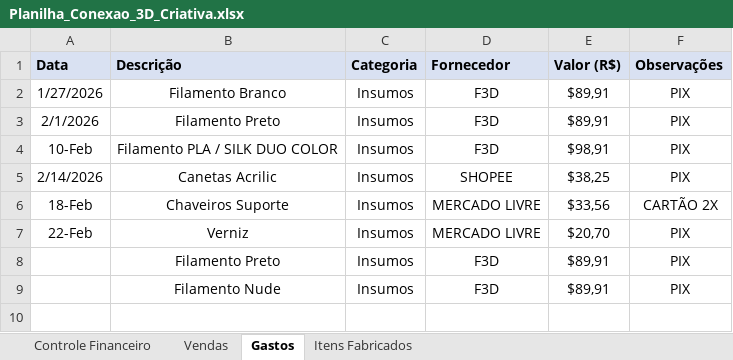
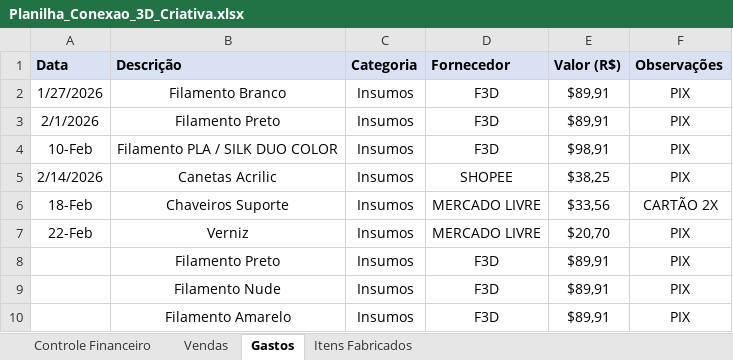
Before and after one commit to ClaudioSperb/impressao-3D, an Excel workbook: Impressao 3D/Planilha_Conexao_3D_Criativa.xlsx, sheet Gastos, drawn as a sheet; values as stored, in another font and other column widths than the file's, no borders; the diff names each change by its address in the sheet, - before the commit and + after, or states it on an @@ line.

```diff
--- a/Impressao 3D/Planilha_Conexao_3D_Criativa.xlsx (sheet Gastos)
+++ b/Impressao 3D/Planilha_Conexao_3D_Criativa.xlsx (sheet Gastos)
+row 10:  | Filamento Amarelo | Insumos | F3D | $89,91 | PIX
```
Also changed, not shown: sheet Controle Financeiro.
